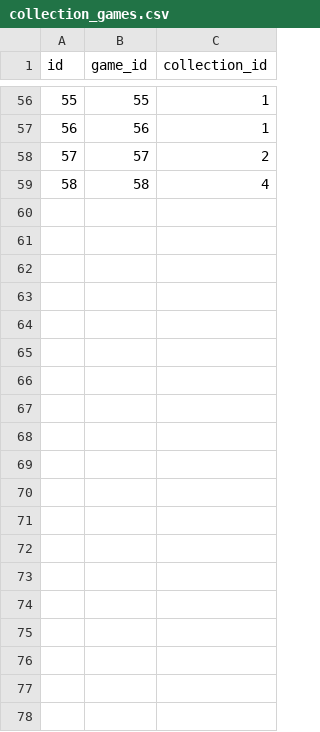
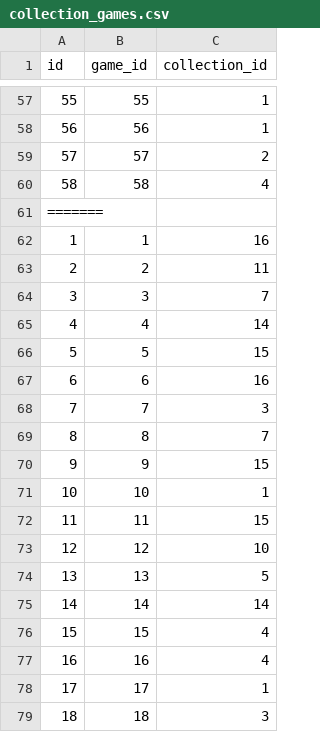
Before and after one commit to joe-gutman/TableTopTracker, a CSV file: Server/database/mockCsvs/collection_games.csv, drawn as a sheet; only a part is shown, gaps mark what is left out; the diff covers the shown part only; the diff names each change by its address in the sheet, - before the commit and + after, or states it on an @@ line.

```diff
--- a/Server/database/mockCsvs/collection_games.csv
+++ b/Server/database/mockCsvs/collection_games.csv
+row 61: =======
+row 62: 1 | 1 | 16
+row 63: 2 | 2 | 11
+row 64: 3 | 3 | 7
+row 65: 4 | 4 | 14
+row 66: 5 | 5 | 15
+row 67: 6 | 6 | 16
+row 68: 7 | 7 | 3
+row 69: 8 | 8 | 7
+row 70: 9 | 9 | 15
+row 71: 10 | 10 | 1
+row 72: 11 | 11 | 15
+row 73: 12 | 12 | 10
+row 74: 13 | 13 | 5
+row 75: 14 | 14 | 14
+row 76: 15 | 15 | 4
+row 77: 16 | 16 | 4
+row 78: 17 | 17 | 1
+row 79: 18 | 18 | 3
```
Also changed, not shown: 42 added rows elsewhere in this file, Server/database/mockCsvs/collections.csv, 49 other files.
